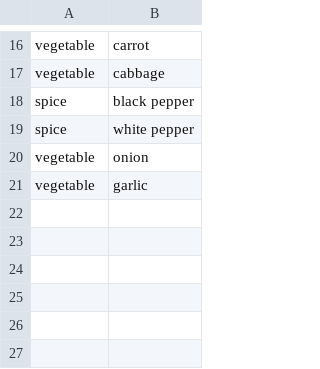
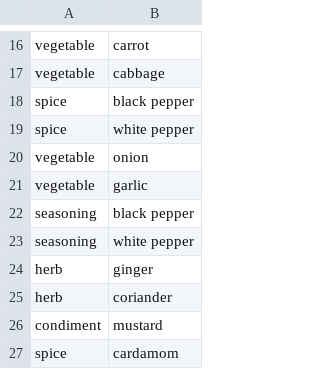
Before and after one commit to andongluis/NLP-P2, a CSV file: substitutions/country_swedish.csv, drawn as a sheet; only a part is shown, gaps mark what is left out; the diff names each change by its address in the sheet, - before the commit and + after, or states it on an @@ line.

Commit message:
added more swedish things

```diff
--- a/substitutions/country_swedish.csv
+++ b/substitutions/country_swedish.csv
+row 22: seasoning | black pepper
+row 23: seasoning | white pepper
+row 24: herb | ginger
+row 25: herb | coriander
+row 26: condiment | mustard
+row 27: spice | cardamom
```
